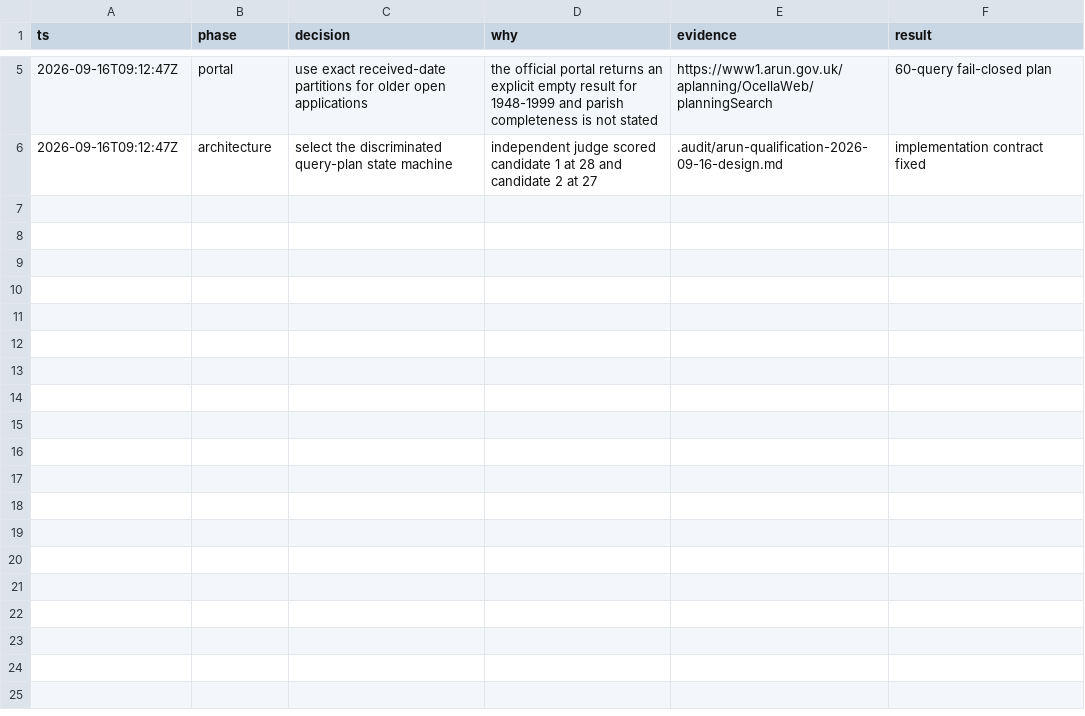
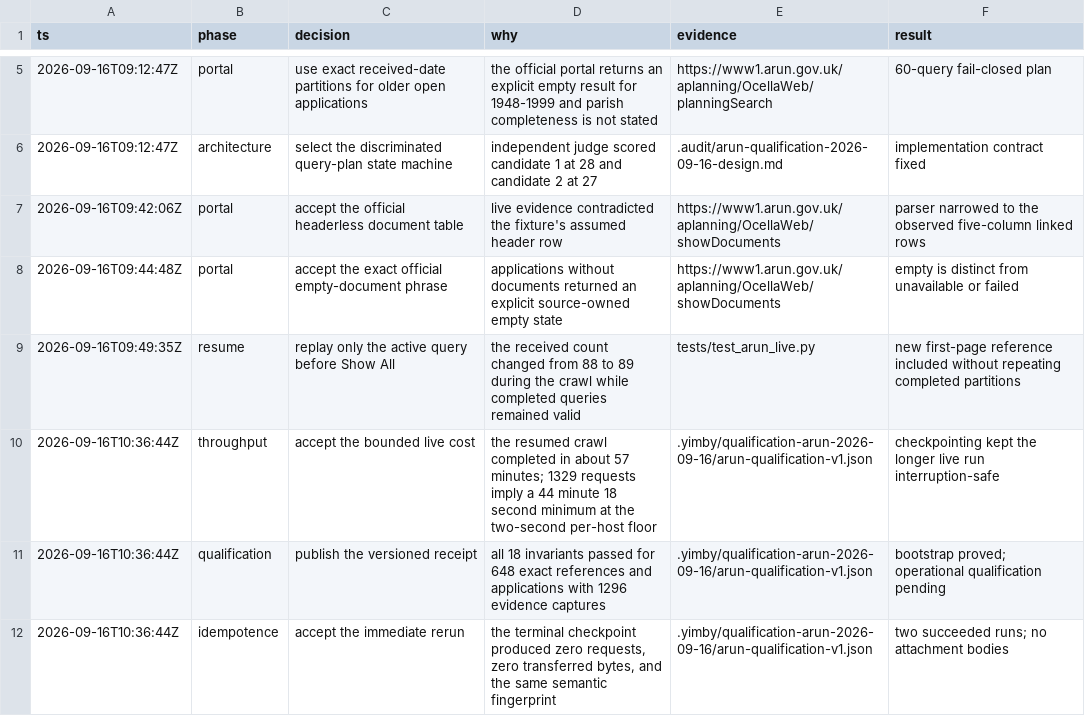
Before and after one commit to kstathou/uk-planning-applications, a TSV file: .audit/arun-qualification-2026-09-16.tsv, drawn as a sheet; only a part is shown, gaps mark what is left out.

Commit message:
Document Arun bootstrap qualification

```diff
--- a/.audit/arun-qualification-2026-09-16.tsv
+++ b/.audit/arun-qualification-2026-09-16.tsv
@@ -6 +6,7 @@ ts	phase	decision	why	evidence	result
 2026-09-16T09:12:47Z	architecture	select the discriminated query-plan state machine	independent judge scored candidate 1 at 28 and candidate 2 at 27	.audit/arun-qualification-2026-09-16-design.md	implementation contract fixed
+2026-09-16T09:42:06Z	portal	accept the official headerless document table	live evidence contradicted the fixture's assumed header row	https://www1.arun.gov.uk/aplanning/OcellaWeb/showDocuments	parser narrowed to the observed five-column linked rows
+2026-09-16T09:44:48Z	portal	accept the exact official empty-document phrase	applications without documents returned an explicit source-owned empty state	https://www1.arun.gov.uk/aplanning/OcellaWeb/showDocuments	empty is distinct from unavailable or failed
+2026-09-16T09:49:35Z	resume	replay only the active query before Show All	the received count changed from 88 to 89 during the crawl while completed queries remained valid	tests/test_arun_live.py	new first-page reference included without repeating completed partitions
+2026-09-16T10:36:44Z	throughput	accept the bounded live cost	the resumed crawl completed in about 57 minutes; 1329 requests imply a 44 minute 18 second minimum at the two-second per-host floor	.yimby/qualification-arun-2026-09-16/arun-qualification-v1.json	checkpointing kept the longer live run interruption-safe
+2026-09-16T10:36:44Z	qualification	publish the versioned receipt	all 18 invariants passed for 648 exact references and applications with 1296 evidence captures	.yimby/qualification-arun-2026-09-16/arun-qualification-v1.json	bootstrap proved; operational qualification pending
+2026-09-16T10:36:44Z	idempotence	accept the immediate rerun	the terminal checkpoint produced zero requests, zero transferred bytes, and the same semantic fingerprint	.yimby/qualification-arun-2026-09-16/arun-qualification-v1.json	two succeeded runs; no attachment bodies
```
Also changed, not shown: 5 other files.
